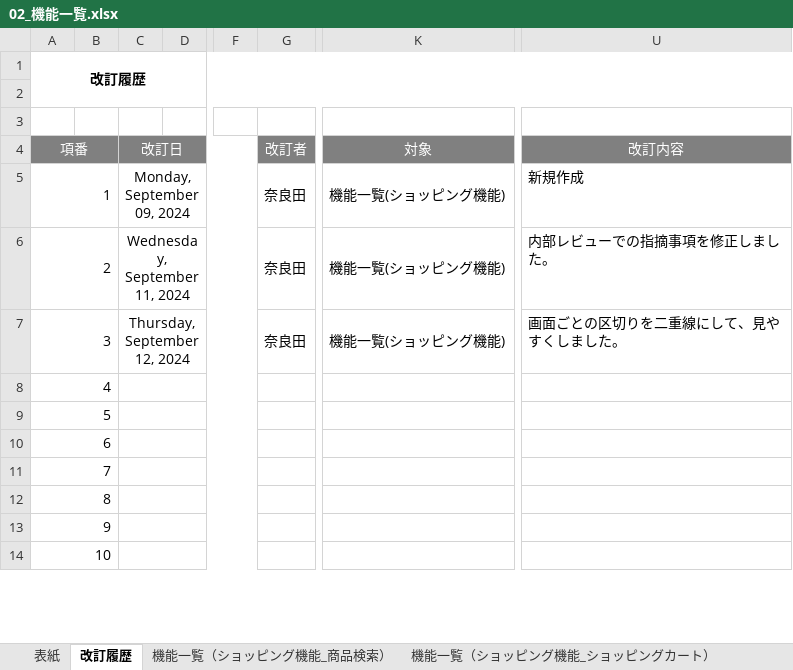
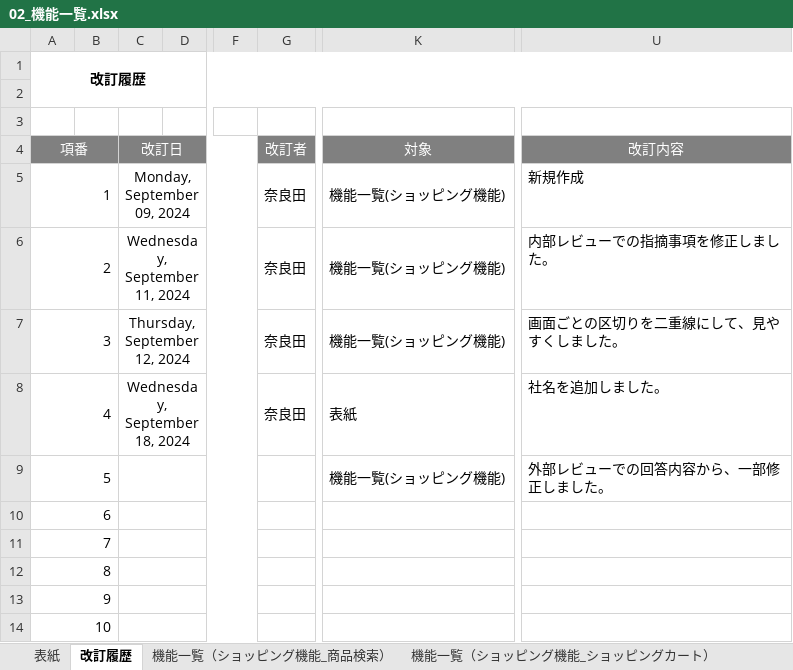
Before and after one commit to narata25/dev, an Excel workbook: 02_外部設計/02_機能一覧.xlsx, sheet 改訂履歴, drawn as a sheet; only a part is shown, gaps mark what is left out; values as stored, in another font and other column widths than the file's, no borders; the diff names each change by its address in the sheet, - before the commit and + after, or states it on an @@ line.

```diff
--- a/02_外部設計/02_機能一覧.xlsx (sheet 改訂履歴)
+++ b/02_外部設計/02_機能一覧.xlsx (sheet 改訂履歴)
-C8 (改訂日): (empty)
+C8 (改訂日): Wednesday, September 18, 2024
-G8 (改訂者): (empty)
+G8 (改訂者): 奈良田
-K8 (対象): (empty)
+K8 (対象): 表紙
-U8 (改訂内容): (empty)
+U8 (改訂内容): 社名を追加しました。
-K9 (対象): (empty)
+K9 (対象): 機能一覧(ショッピング機能)
-U9 (改訂内容): (empty)
+U9 (改訂内容): 外部レビューでの回答内容から、一部修正しました。
```
Also changed, not shown: sheet 機能一覧（ショッピング機能_ショッピングカート）, sheet 機能一覧（ショッピング機能_会員機能③）, sheet 機能一覧（ショッピング機能_会員機能①）, sheet 機能一覧（ショッピング機能_商品検索）, sheet 表紙, 01_要件定義/06_要件定義書.xlsx, 02_外部設計/04_画面遷移図.xlsx, 19 other files.
